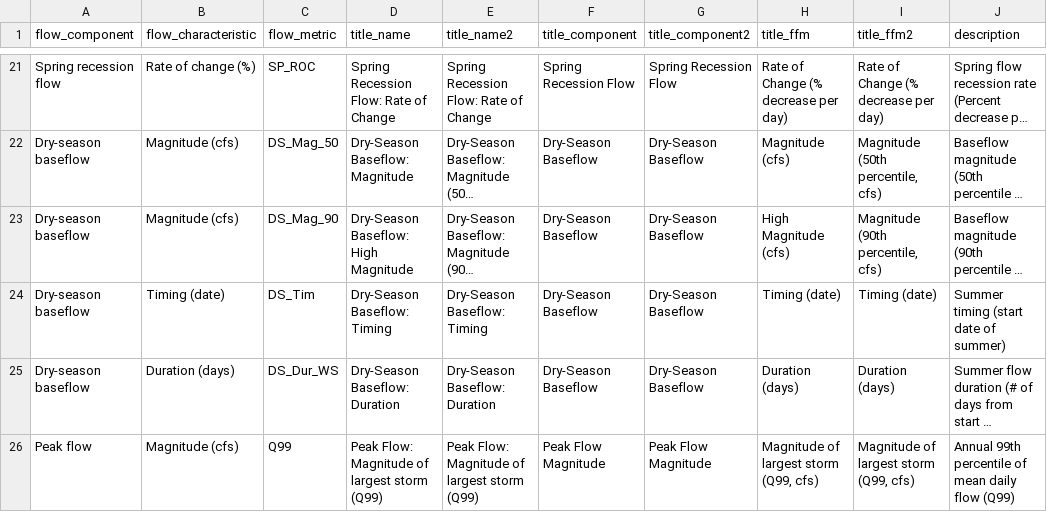
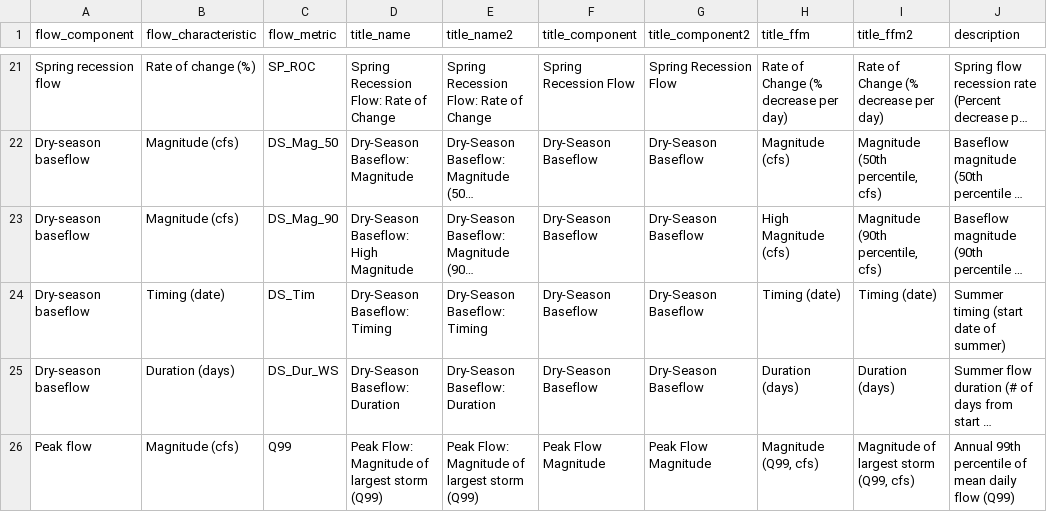
Before and after one commit to kristaniguchi/SOCFESS_AnnualReport_2021, a CSV file: all_metric_def_list_FFMs_v2.csv, drawn as a sheet; only a part is shown, gaps mark what is left out; long unchanged cells end in …; the diff names each change by its address in the sheet, - before the commit and + after, or states it on an @@ line.

Commit message:
updated Q99 facet title name

```diff
--- a/all_metric_def_list_FFMs_v2.csv
+++ b/all_metric_def_list_FFMs_v2.csv
-H26 (title_ffm): Magnitude of largest storm (Q99, cfs)
+H26 (title_ffm): Magnitude (Q99, cfs)
```
